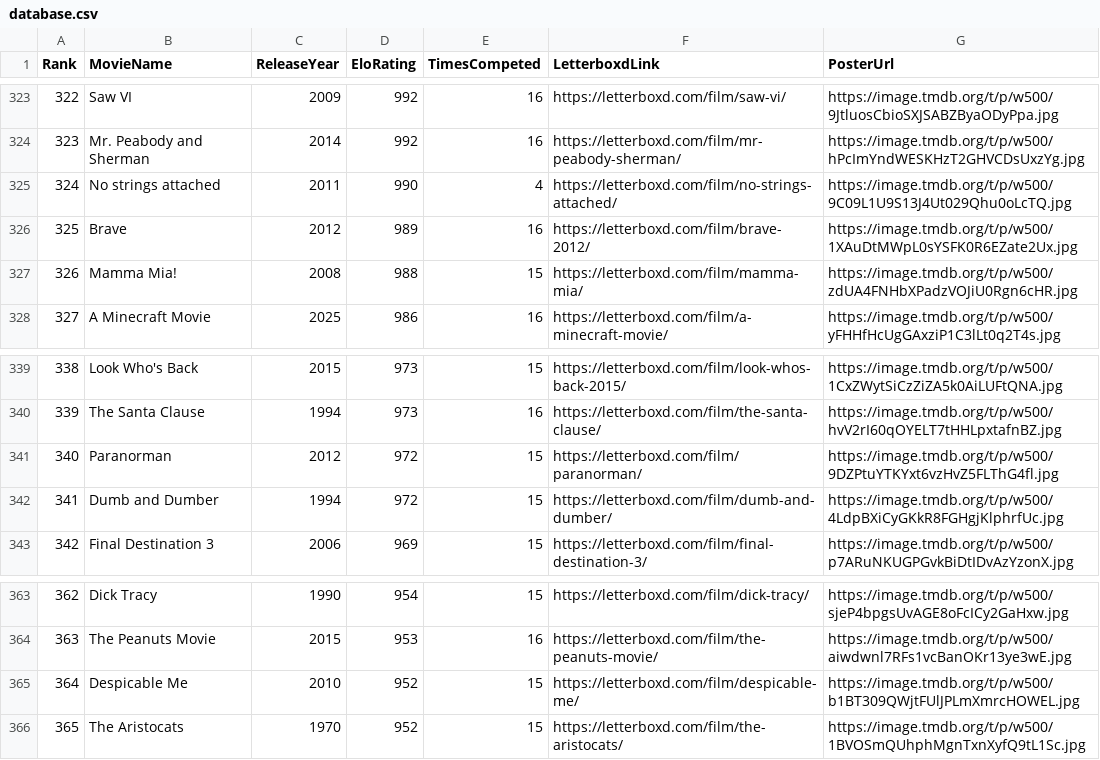
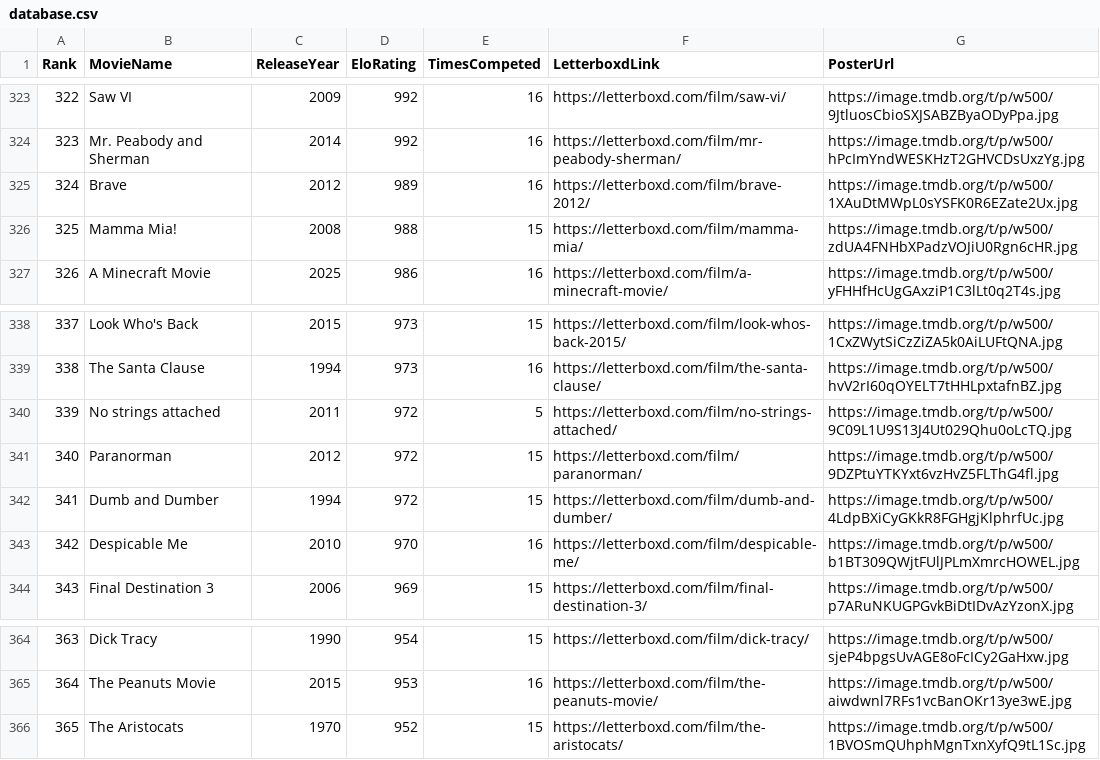
Before and after one commit to TheEverythingologist/MovieRankingWebsite, a CSV file: src/data/database.csv, drawn as a sheet; only a part is shown, gaps mark what is left out; removed rows and columns are numbered as before the commit, all else as after; the diff names each change by its address in the sheet, - before the commit and + after, or states it on an @@ line.

Commit message:
Update rankings: Despicable Me beat No strings attached

```diff
--- a/src/data/database.csv
+++ b/src/data/database.csv
-row 325: 324 | No strings attached | 2011 | 990 | 4 | https://letterboxd.com/film/no-strings-attached/ | https://image.tmdb.org/t/p/w500/9C09L1U9S13J4Ut029Qhu0oLcTQ.jpg
@@ column A (Rank) renumbered between rows 325 and 365 @@
+row 340: 339 | No strings attached | 2011 | 972 | 5 | https://letterboxd.com/film/no-strings-attached/ | https://image.tmdb.org/t/p/w500/9C09L1U9S13J4Ut029Qhu0oLcTQ.jpg
+row 343: 342 | Despicable Me | 2010 | 970 | 16 | https://letterboxd.com/film/despicable-me/ | https://image.tmdb.org/t/p/w500/b1BT309QWjtFUlJPLmXmrcHOWEL.jpg
-row 365: 364 | Despicable Me | 2010 | 952 | 15 | https://letterboxd.com/film/despicable-me/ | https://image.tmdb.org/t/p/w500/b1BT309QWjtFUlJPLmXmrcHOWEL.jpg
```
